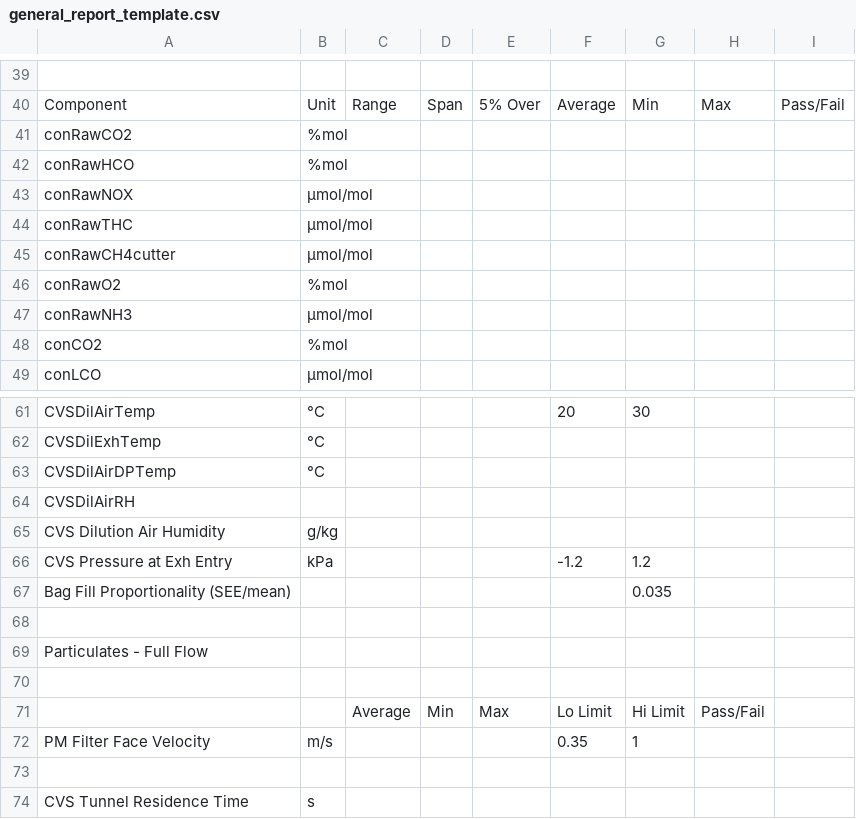
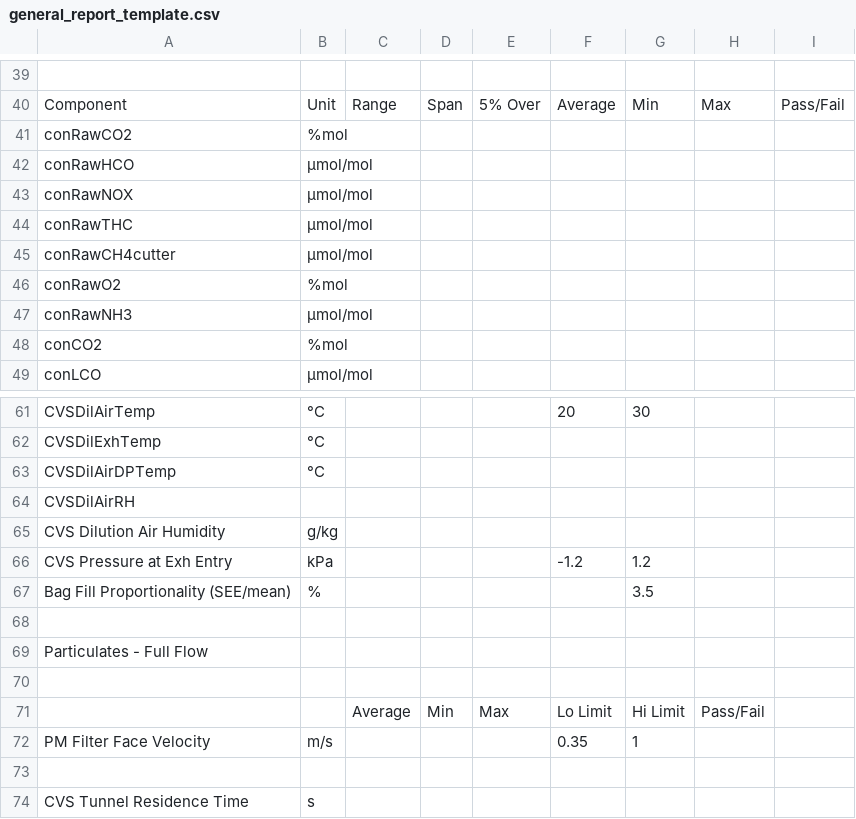
Before and after one commit to kevinanewman/PHDP, a CSV file: phdp/general_report_template.csv, drawn as a sheet; only a part is shown, gaps mark what is left out.

Commit message:
continued general report work

```diff
--- a/phdp/general_report_template.csv
+++ b/phdp/general_report_template.csv
@@ -41,3 +41,3 @@ Component,Unit,Range,Span,5% Over,Average,Min,Max,Pass/Fail
 conRawCO2,%mol,,,,,,,
-conRawHCO,%mol,,,,,,,
+conRawHCO,µmol/mol,,,,,,,
 conRawNOX,µmol/mol,,,,,,,
@@ -66,3 +66,3 @@ CVS Dilution Air Humidity,g/kg,,,,,,,
 CVS Pressure at Exh Entry,kPa,,,,-1.2,1.2,,
-Bag Fill Proportionality (SEE/mean),,,,,,0.035,,
+Bag Fill Proportionality (SEE/mean),%,,,,,3.5,,
 ,,,,,,,,
```
Also changed, not shown: 3 other files.
